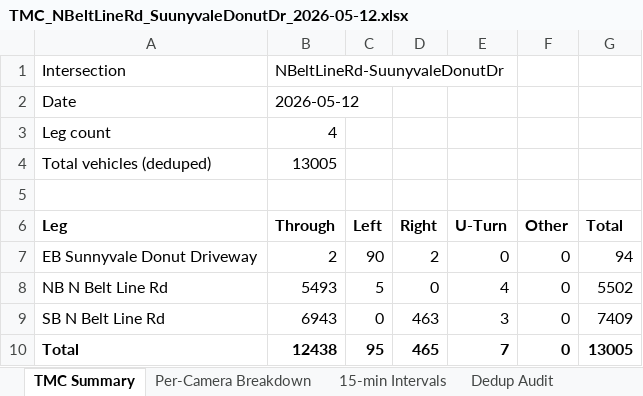
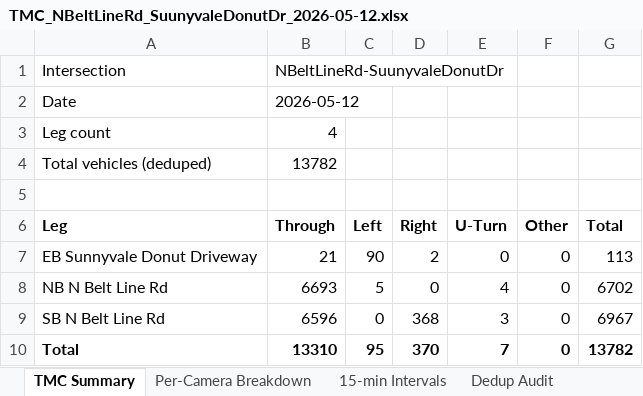
Before and after one commit to marshm100/intersection-counter, an Excel workbook: exports/study_2026-05-12/TMC_NBeltLineRd_SuunyvaleDonutDr_2026-05-12.xlsx, sheet TMC Summary, drawn as a sheet; values as stored, in another font and other column widths than the file's, no borders; the diff names each change by its address in the sheet, - before the commit and + after, or states it on an @@ line.

```diff
--- a/exports/study_2026-05-12/TMC_NBeltLineRd_SuunyvaleDonutDr_2026-05-12.xlsx (sheet TMC Summary)
+++ b/exports/study_2026-05-12/TMC_NBeltLineRd_SuunyvaleDonutDr_2026-05-12.xlsx (sheet TMC Summary)
-B4 (Through): 13005
+B4 (Through): 13782
-B7 (Through): 2
+B7 (Through): 21
-G7 (Total): 94
+G7 (Total): 113
-B8 (Through): 5493
+B8 (Through): 6693
-G8 (Total): 5502
+G8 (Total): 6702
-B9 (Through): 6943
+B9 (Through): 6596
-D9 (Right): 463
+D9 (Right): 368
-G9 (Total): 7409
+G9 (Total): 6967
-B10 (Through): 12438
+B10 (Through): 13310
-D10 (Right): 465
+D10 (Right): 370
-G10 (Total): 13005
+G10 (Total): 13782
```
Also changed, not shown: sheet 15-min Intervals, sheet Per-Camera Breakdown, sheet Dedup Audit, exports/study_2026-05-12/TMC_NBeltLineRd_BarnesBridgeRd_2026-05-12.xlsx, exports/study_2026-05-12/TMC_NBeltLineRd_ETownEastBlvd_2026-05-12.xlsx, 3 other files.
